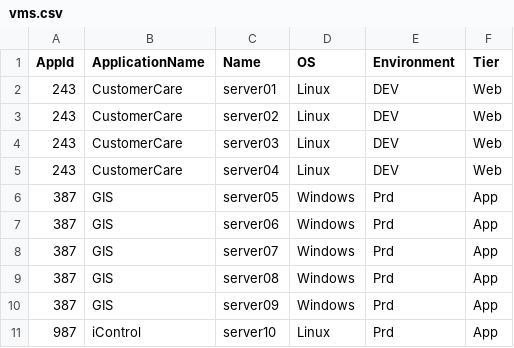
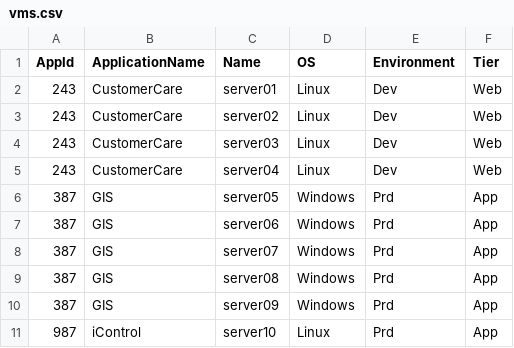
Before and after one commit to td4b/VmWare-NSX-Migration-Tool, a CSV file: vms.csv, drawn as a sheet; only a part is shown.

Commit message:
Update vms.csv

```diff
--- a/vms.csv
+++ b/vms.csv
@@ -1,6 +1,6 @@
 AppId,ApplicationName,Name,OS,Environment,Tier
-243,CustomerCare,server01,Linux,DEV,Web
-243,CustomerCare,server02,Linux,DEV,Web
-243,CustomerCare,server03,Linux,DEV,Web
-243,CustomerCare,server04,Linux,DEV,Web
+243,CustomerCare,server01,Linux,Dev,Web
+243,CustomerCare,server02,Linux,Dev,Web
+243,CustomerCare,server03,Linux,Dev,Web
+243,CustomerCare,server04,Linux,Dev,Web
 387,GIS,server05,Windows,Prd,App
```
